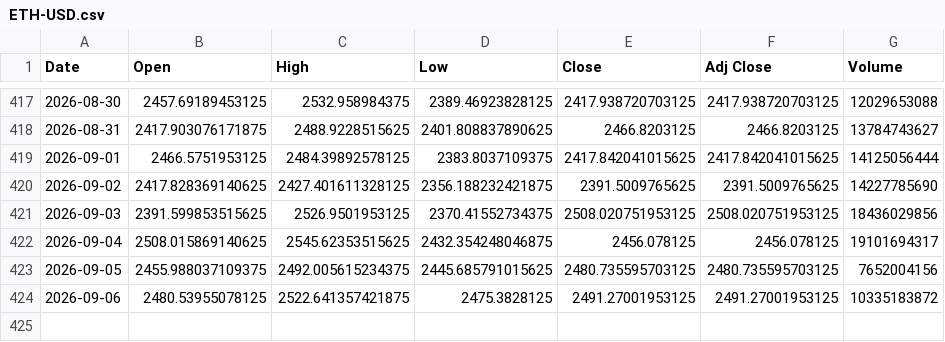
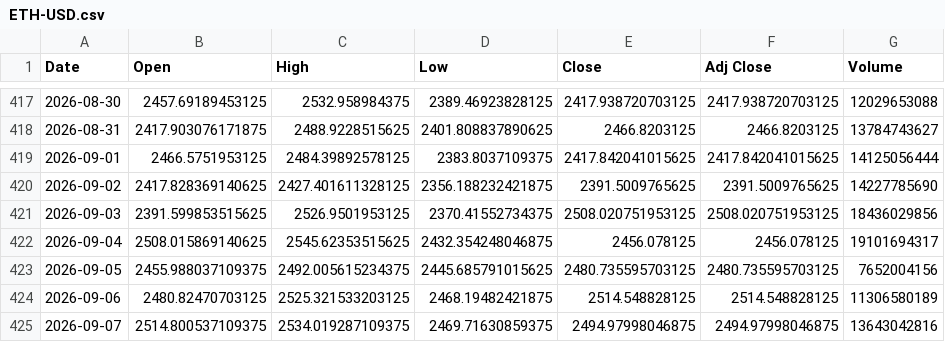
Before and after one commit to SeedFlora/idx-daily-data, a CSV file: data/ETH-USD.csv, drawn as a sheet; only a part is shown, gaps mark what is left out.

Commit message:
data(Crypto): 2026-09-07

```diff
--- a/data/ETH-USD.csv
+++ b/data/ETH-USD.csv
@@ -423,2 +423,3 @@ Date,Open,High,Low,Close,Adj Close,Volume
 2026-09-05,2455.988037109375,2492.005615234375,2445.685791015625,2480.735595703125,2480.735595703125,7652004156
-2026-09-06,2480.53955078125,2522.641357421875,2475.3828125,2491.27001953125,2491.27001953125,10335183872
+2026-09-06,2480.82470703125,2525.321533203125,2468.19482421875,2514.548828125,2514.548828125,11306580189
+2026-09-07,2514.800537109375,2534.019287109375,2469.71630859375,2494.97998046875,2494.97998046875,13643042816
```
Also changed, not shown: data/BTC-USD.csv, 1 other file.
